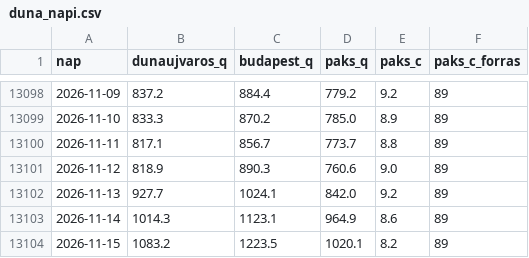
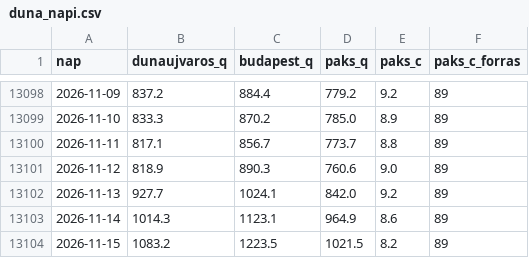
Before and after one commit to lpapp68/basin, a CSV file: archiv/duna_napi.csv, drawn as a sheet; only a part is shown, gaps mark what is left out.

```diff
--- a/archiv/duna_napi.csv
+++ b/archiv/duna_napi.csv
@@ -13103,2 +13103,2 @@ nap,dunaujvaros_q,budapest_q,paks_q,paks_c,paks_c_forras
 2026-11-14,1014.3,1123.1,964.9,8.6,89
-2026-11-15,1083.2,1223.5,1020.1,8.2,89
+2026-11-15,1083.2,1223.5,1021.5,8.2,89
```
Also changed, not shown: archiv/napi.csv, archiv/oras.csv, 2 other files.
